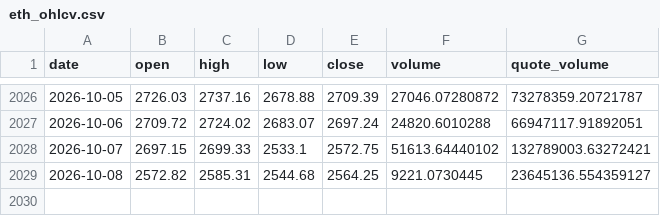
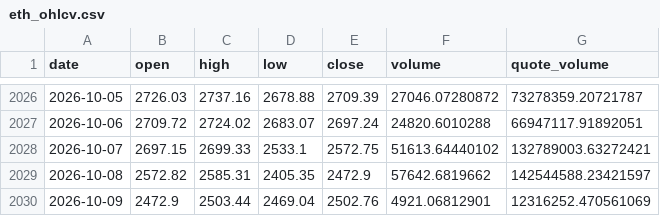
Before and after one commit to BRKME/OracAI, a CSV file: data/external/eth_ohlcv.csv, drawn as a sheet; only a part is shown, gaps mark what is left out.

Commit message:
data: refresh 2026-10-09

```diff
--- a/data/external/eth_ohlcv.csv
+++ b/data/external/eth_ohlcv.csv
@@ -2028,2 +2028,3 @@ date,open,high,low,close,volume,quote_volume
 2026-10-07,2697.15,2699.33,2533.1,2572.75,51613.64440102,132789003.63272421
-2026-10-08,2572.82,2585.31,2544.68,2564.25,9221.0730445,23645136.554359127
+2026-10-08,2572.82,2585.31,2405.35,2472.9,57642.6819662,142544588.23421597
+2026-10-09,2472.9,2503.44,2469.04,2502.76,4921.06812901,12316252.470561069
```
Also changed, not shown: data/external/btc_ohlcv.csv, data/external/fear_greed.csv, 4 other files.
